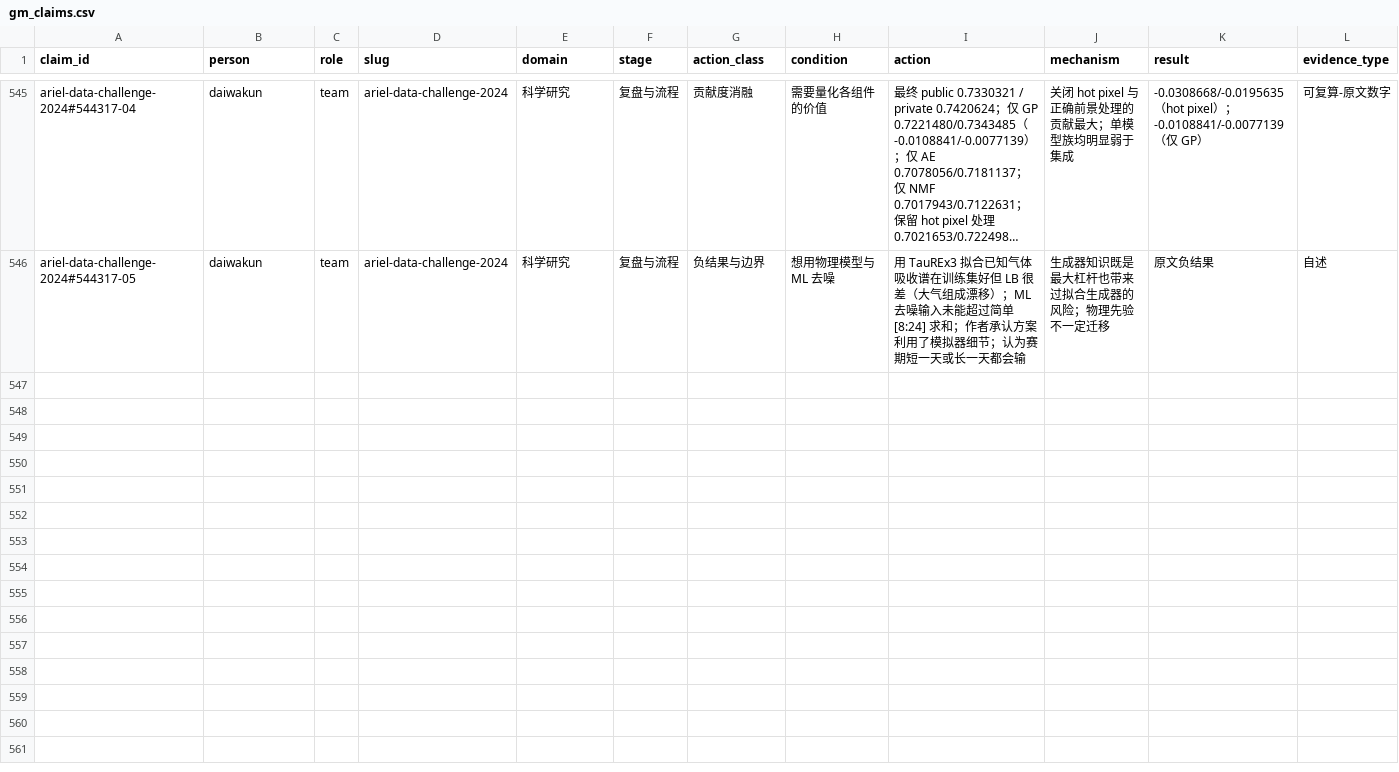
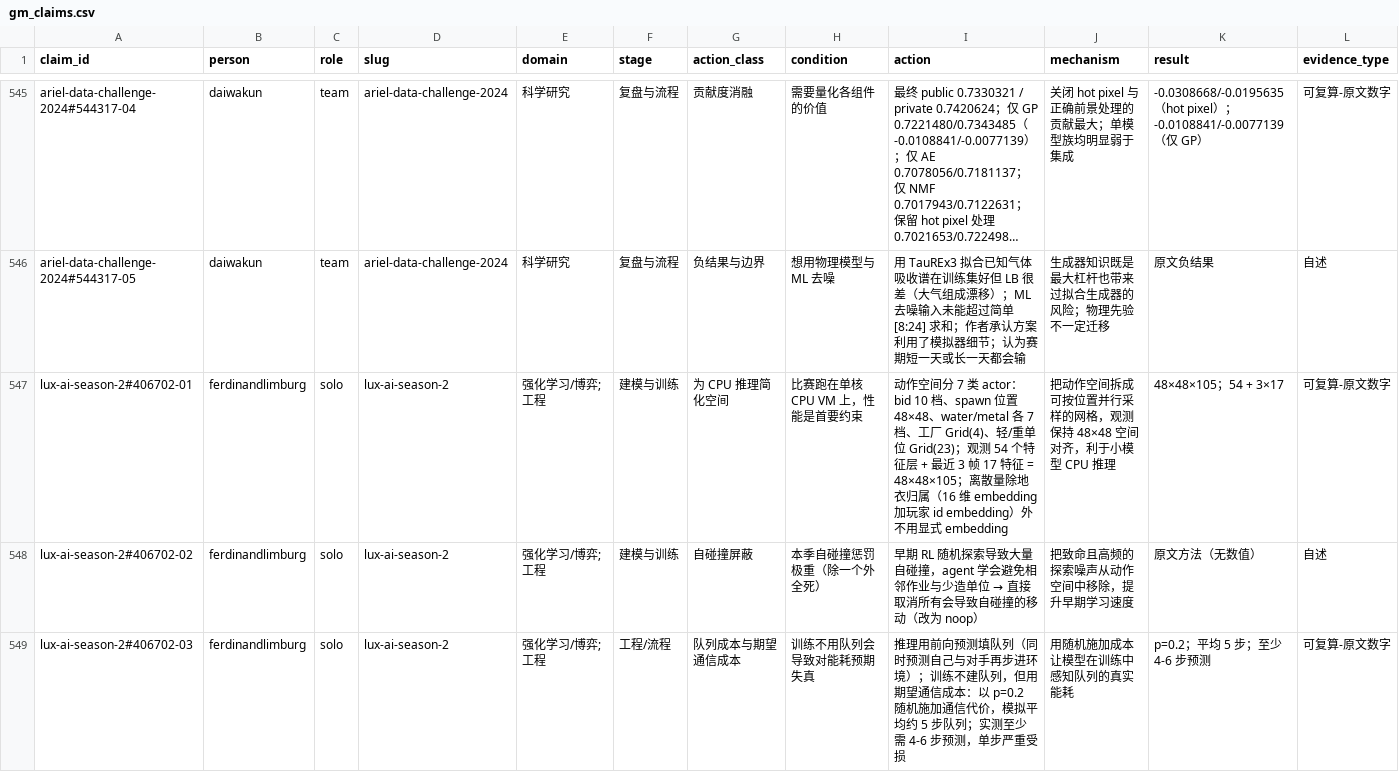
Before and after one commit to changQiangXia/KStarter, a CSV file: people/claims/gm_claims.csv, drawn as a sheet; only a part is shown, gaps mark what is left out; long unchanged cells end in …; rows hold the shown columns only; the diff covers the shown part only; the diff names each change by its address in the sheet, - before the commit and + after, or states it on an @@ line.

Commit message:
P1 收官：152 条高票帖 100% 归档（断言 551 条 + 1 重复帖 + 1 空帖）
- 新增：lux-2 6（最后一条帖）
- coverage 100% PASS；verify_claims 551/551 通过

```diff
--- a/people/claims/gm_claims.csv
+++ b/people/claims/gm_claims.csv
+row 547: lux-ai-season-2#406702-01 | ferdinandlimburg | solo | lux-ai-season-2 | 强化学习/博弈;工程 | 建模与训练 | 为 CPU 推理简化空间 | 比赛跑在单核 CPU VM 上，性能是首要约束 | 动作空间分 7 类 actor：bid 10 档、spawn 位置 48×48、water/metal 各 7 档、工厂 Grid(4)、轻/重单位 Grid(23)；观测 54 个特征层 + 最近 3 帧 17 特征 = 48×48×105；离散量除地衣归属（16 维 embedding 加玩家 id embedding）外不用显式 embedding | 把动作空间拆成可按位置并行采样的网格，观测保持 48×48 空间对齐，利于小模型 CPU 推理 | 48×48×105；54 + 3×17 | 可复算-原文数字
+row 548: lux-ai-season-2#406702-02 | ferdinandlimburg | solo | lux-ai-season-2 | 强化学习/博弈;工程 | 建模与训练 | 自碰撞屏蔽 | 本季自碰撞惩罚极重（除一个外全死） | 早期 RL 随机探索导致大量自碰撞，agent 学会避免相邻作业与少造单位 → 直接取消所有会导致自碰撞的移动（改为 noop） | 把致命且高频的探索噪声从动作空间中移除，提升早期学习速度 | 原文方法（无数值） | 自述
+row 549: lux-ai-season-2#406702-03 | ferdinandlimburg | solo | lux-ai-season-2 | 强化学习/博弈;工程 | 工程/流程 | 队列成本与期望通信成本 | 训练不用队列会导致对能耗预期失真 | 推理用前向预测填队列（同时预测自己与对手再步进环境）；训练不建队列，但用期望通信成本：以 p=0.2 随机施加通信代价，模拟平均约 5 步队列；实测至少需 4-6 步预测，单步严重受损 | 用随机施加成本让模型在训练中感知队列的真实能耗 | p=0.2；平均 5 步；至少 4-6 步预测 | 可复算-原文数字
```
Also changed, not shown: 3 added rows elsewhere in this file, people/claims/p1_coverage.csv.
